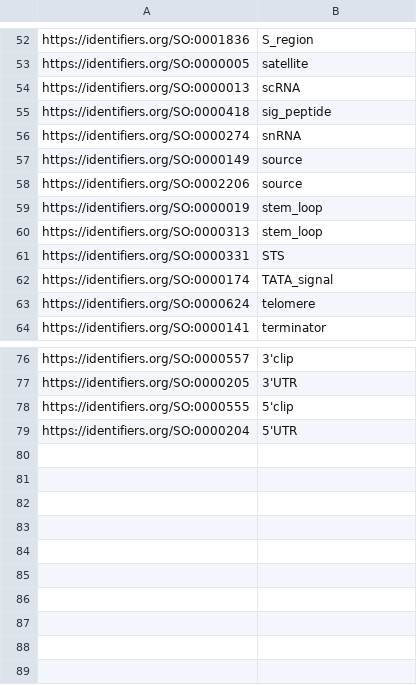
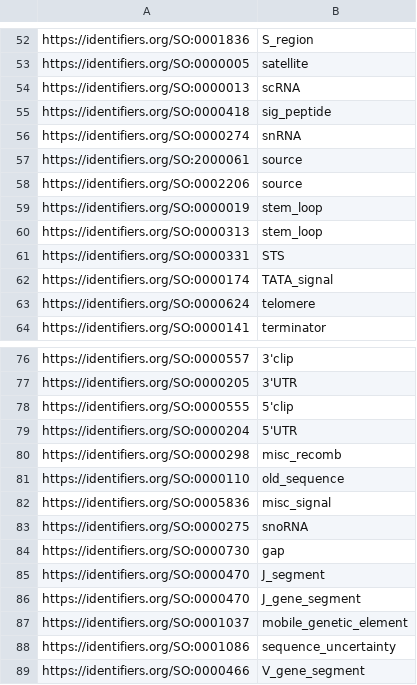
Before and after one commit to SynBioDex/SBOL-utilities, a CSV file: sbol_utilities/so2gb.csv, drawn as a sheet; only a part is shown, gaps mark what is left out.

```diff
--- a/sbol_utilities/so2gb.csv
+++ b/sbol_utilities/so2gb.csv
@@ -56,3 +56,3 @@ https://identifiers.org/SO:0000418,sig_peptide
 https://identifiers.org/SO:0000274,snRNA
-https://identifiers.org/SO:0000149,source
+https://identifiers.org/SO:2000061,source
 https://identifiers.org/SO:0002206,source
@@ -79 +79,11 @@ https://identifiers.org/SO:0000555,5'clip
 https://identifiers.org/SO:0000204,5'UTR
+https://identifiers.org/SO:0000298,misc_recomb
+https://identifiers.org/SO:0000110,old_sequence
+https://identifiers.org/SO:0005836,misc_signal
+https://identifiers.org/SO:0000275,snoRNA
+https://identifiers.org/SO:0000730,gap
+https://identifiers.org/SO:0000470,J_segment
+https://identifiers.org/SO:0000470,J_gene_segment
+https://identifiers.org/SO:0001037,mobile_genetic_element
+https://identifiers.org/SO:0001086,sequence_uncertainty
+https://identifiers.org/SO:0000466,V_gene_segment
```
Also changed, not shown: sbol_utilities/gb2so.csv.
